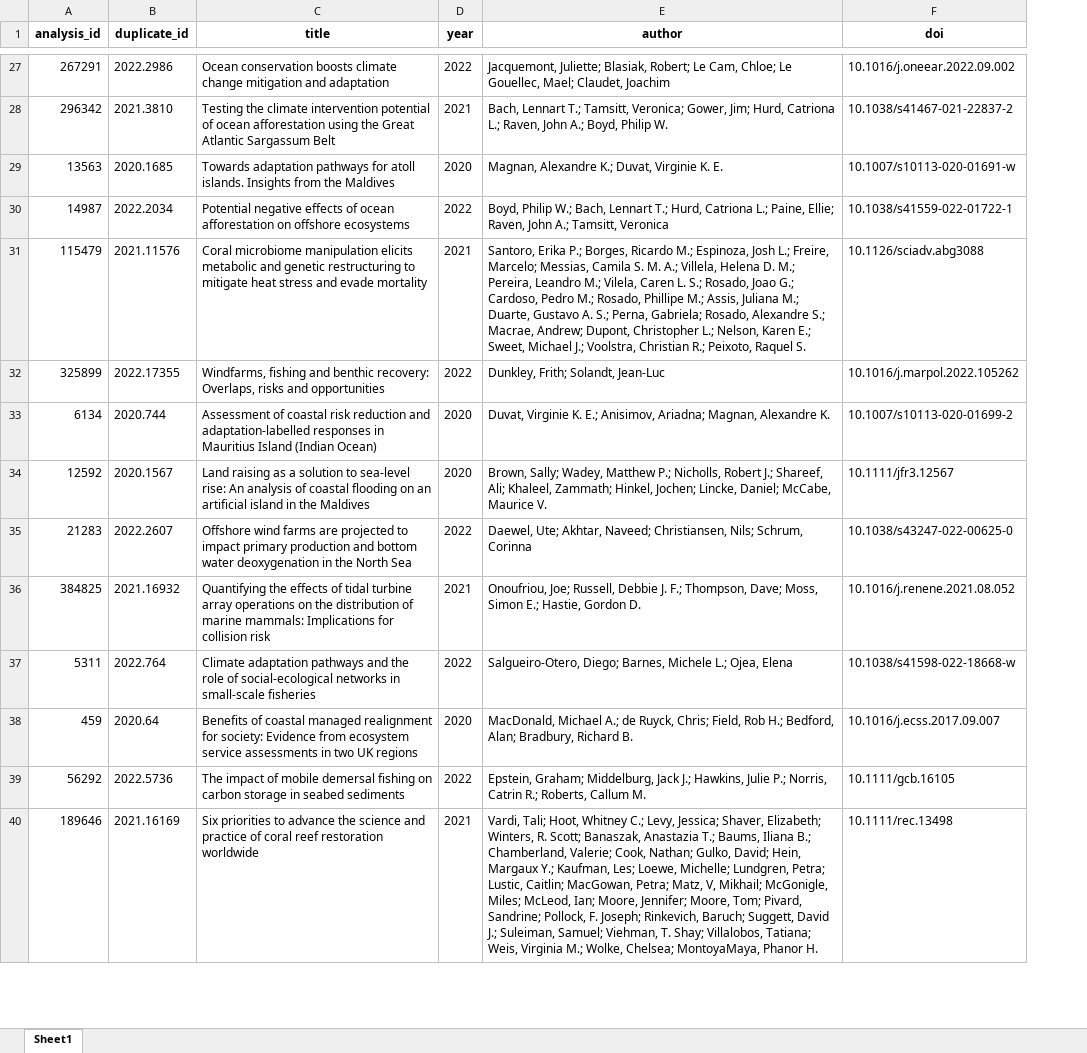
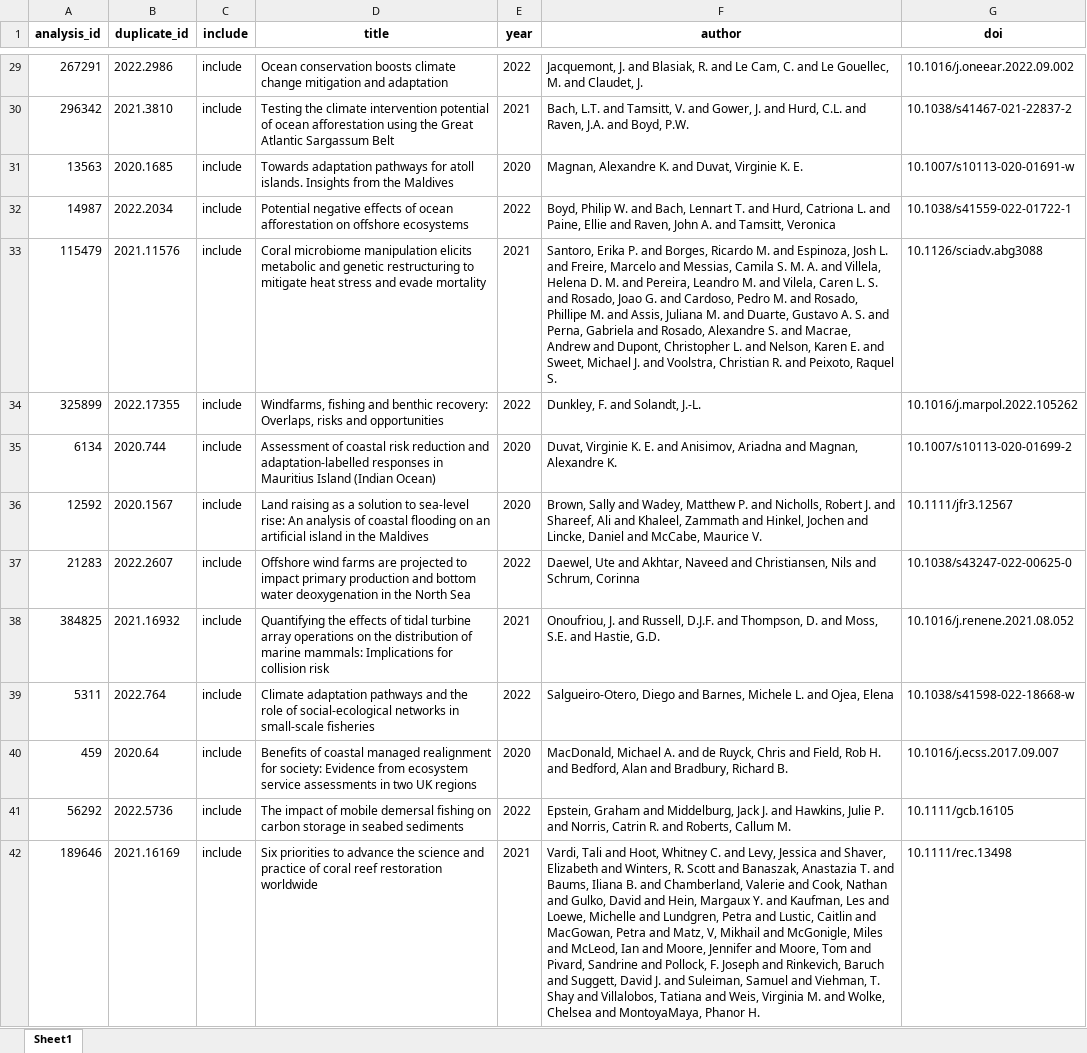
Before and after one commit to dveytia/OBS_systematic_map, an Excel workbook: data/derived-data/screen_test_list/test-list_2023-07-14.xlsx, sheet Sheet1, drawn as a sheet; only a part is shown, gaps mark what is left out; values as stored, in another font and other column widths than the file's, no borders; addresses are those after the commit; the diff covers the shown part only; the diff names each change by its address in the sheet, - before the commit and + after, or states it on an @@ line.

```diff
--- a/data/derived-data/screen_test_list/test-list_2023-07-14.xlsx (sheet Sheet1)
+++ b/data/derived-data/screen_test_list/test-list_2023-07-14.xlsx (sheet Sheet1)
+column C (include), rows 29-42: all include
-F29 (author): Jacquemont, Juliette; Blasiak, Robert; Le Cam, Chloe; Le Gouellec, Mael; Claudet, Joachim
+F29 (author): Jacquemont, J. and Blasiak, R. and Le Cam, C. and Le Gouellec, M. and Claudet, J.
-F30 (author): Bach, Lennart T.; Tamsitt, Veronica; Gower, Jim; Hurd, Catriona L.; Raven, John A.; Boyd, Philip W.
+F30 (author): Bach, L.T. and Tamsitt, V. and Gower, J. and Hurd, C.L. and Raven, J.A. and Boyd, P.W.
-F31 (author): Magnan, Alexandre K.; Duvat, Virginie K. E.
+F31 (author): Magnan, Alexandre K. and Duvat, Virginie K. E.
-F32 (author): Boyd, Philip W.; Bach, Lennart T.; Hurd, Catriona L.; Paine, Ellie; Raven, John A.; Tamsitt, Veronica
+F32 (author): Boyd, Philip W. and Bach, Lennart T. and Hurd, Catriona L. and Paine, Ellie and Raven, John A. and Tamsitt, Veronica
-F33 (author): Santoro, Erika P.; Borges, Ricardo M.; Espinoza, Josh L.; Freire, Marcelo; Messias, Camila S. M. A.; Villela, Helena D. M.; Pereira, Leandro M.; Vilela, Caren L. S.; Rosado, Joao G.; Cardoso, Pedro M.; Rosado, Phillipe M.; Assis, Juliana M.; Duarte, Gustavo A. S.; Perna, Gabriela; Rosado, Alexandre S.; Macrae, Andrew; Dupont, Christopher L.; Nelson, Karen E.; Sweet, Michael J.; Voolstra, Christian R.; Peixoto, Raquel…
+F33 (author): Santoro, Erika P. and Borges, Ricardo M. and Espinoza, Josh L. and Freire, Marcelo and Messias, Camila S. M. A. and Villela, Helena D. M. and Pereira, Leandro M. and Vilela, Caren L. S. and Rosado, Joao G. and Cardoso, Pedro M. and Rosado, Phillipe M. and Assis, Juliana M. and Duarte, Gustavo A. S. and Perna, Gabriela and Rosado, Alexandre S. and Macrae, Andrew and Dupont, Christopher L. and Nelson, Karen E. and Sweet, Michael J. and Voolstra, Christian R. and Peixoto, Raquel…
-F34 (author): Dunkley, Frith; Solandt, Jean-Luc
+F34 (author): Dunkley, F. and Solandt, J.-L.
-F35 (author): …Virginie K. E.; Anisimov, Ariadna; Magnan, Alexandre…
+F35 (author): …Virginie K. E. and Anisimov, Ariadna and Magnan, Alexandre…
-F36 (author): Brown, Sally; Wadey, Matthew P.; Nicholls, Robert J.; Shareef, Ali; Khaleel, Zammath; Hinkel, Jochen; Lincke, Daniel; McCabe, Maurice…
+F36 (author): Brown, Sally and Wadey, Matthew P. and Nicholls, Robert J. and Shareef, Ali and Khaleel, Zammath and Hinkel, Jochen and Lincke, Daniel and McCabe, Maurice…
-F37 (author): Daewel, Ute; Akhtar, Naveed; Christiansen, Nils; Schrum, Corinna
+F37 (author): Daewel, Ute and Akhtar, Naveed and Christiansen, Nils and Schrum, Corinna
-F38 (author): Onoufriou, Joe; Russell, Debbie J. F.; Thompson, Dave; Moss, Simon E.; Hastie, Gordon D.
+F38 (author): Onoufriou, J. and Russell, D.J.F. and Thompson, D. and Moss, S.E. and Hastie, G.D.
-F39 (author): Salgueiro-Otero, Diego; Barnes, Michele L.; Ojea, Elena
+F39 (author): Salgueiro-Otero, Diego and Barnes, Michele L. and Ojea, Elena
-F40 (author): MacDonald, Michael A.; de Ruyck, Chris; Field, Rob H.; Bedford, Alan; Bradbury, Richard…
+F40 (author): MacDonald, Michael A. and de Ruyck, Chris and Field, Rob H. and Bedford, Alan and Bradbury, Richard…
-F41 (author): Epstein, Graham; Middelburg, Jack J.; Hawkins, Julie P.; Norris, Catrin R.; Roberts, Callum…
+F41 (author): Epstein, Graham and Middelburg, Jack J. and Hawkins, Julie P. and Norris, Catrin R. and Roberts, Callum…
-F42 (author): Vardi, Tali; Hoot, Whitney C.; Levy, Jessica; Shaver, Elizabeth; Winters, R. Scott; Banaszak, Anastazia T.; Baums, Iliana B.; Chamberland, Valerie; Cook, Nathan; Gulko, David; Hein, Margaux Y.; Kaufman, Les; Loewe, Michelle; Lundgren, Petra; Lustic, Caitlin; MacGowan, Petra; Matz, V, Mikhail; McGonigle, Miles; McLeod, Ian; Moore, Jennifer; Moore, Tom; Pivard, Sandrine; Pollock, F. Joseph; Rinkevich, Baruch; Suggett, David J.; Suleiman, Samuel; Viehman, T. Shay; Villalobos, Tatiana; Weis, Virginia M.; Wolke, Chelsea; MontoyaMaya, Phanor…
+F42 (author): Vardi, Tali and Hoot, Whitney C. and Levy, Jessica and Shaver, Elizabeth and Winters, R. Scott and Banaszak, Anastazia T. and Baums, Iliana B. and Chamberland, Valerie and Cook, Nathan and Gulko, David and Hein, Margaux Y. and Kaufman, Les and Loewe, Michelle and Lundgren, Petra and Lustic, Caitlin and MacGowan, Petra and Matz, V, Mikhail and McGonigle, Miles and McLeod, Ian and Moore, Jennifer and Moore, Tom and Pivard, Sandrine and Pollock, F. Joseph and Rinkevich, Baruch and Suggett, David J. and Suleiman, Samuel and Viehman, T. Shay and Villalobos, Tatiana and Weis, Virginia M. and Wolke, Chelsea and MontoyaMaya, Phanor…
```
Also changed, not shown: 8 added rows and 74 edited cells elsewhere in this sheet, 2 other files.
